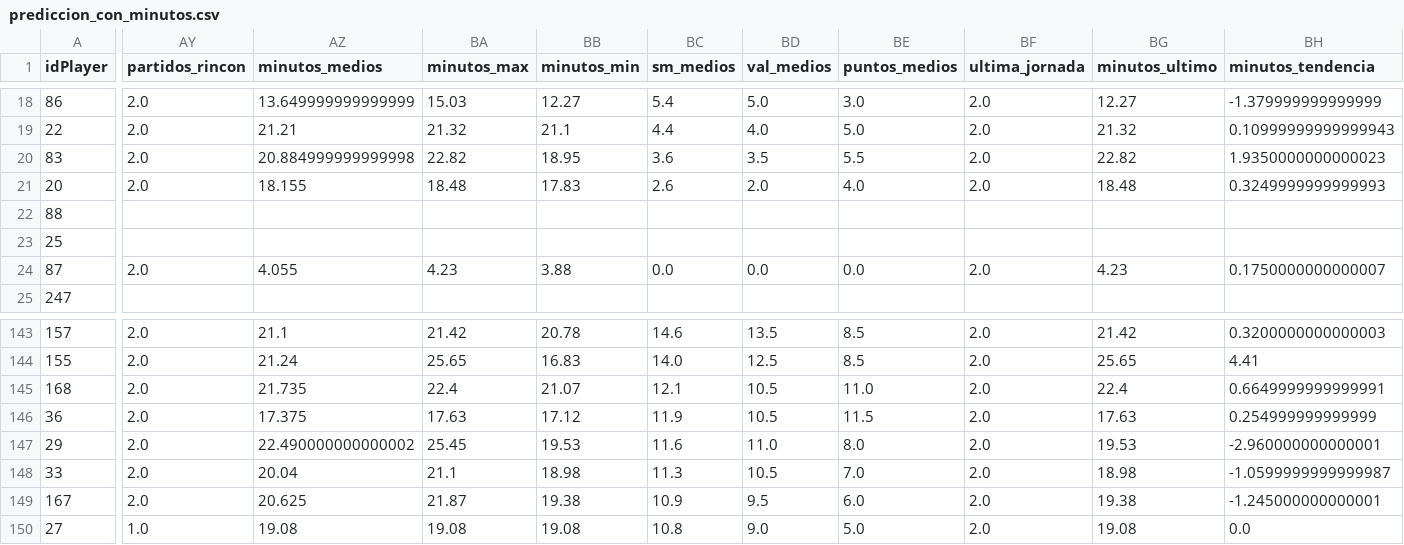
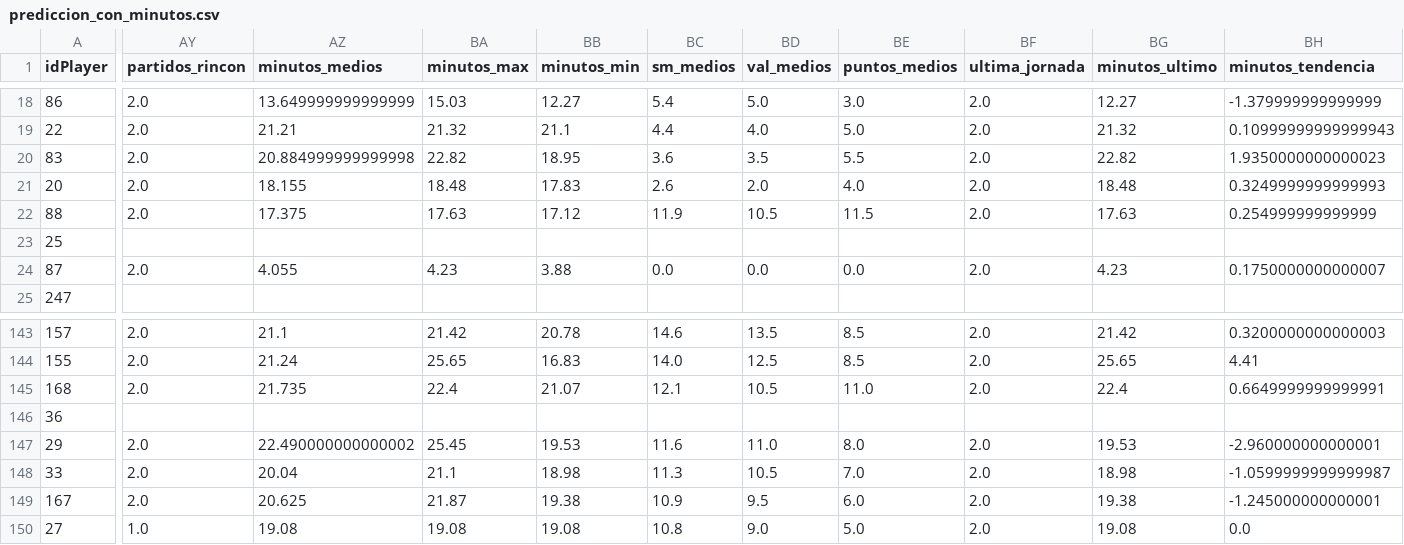
Before and after one commit to SarelaFolgar/supermanager-acb, a CSV file: data/prediccion_con_minutos.csv, drawn as a sheet; only a part is shown, gaps mark what is left out; the diff covers the shown part only; the diff names each change by its address in the sheet, - before the commit and + after, or states it on an @@ line.

```diff
--- a/data/prediccion_con_minutos.csv
+++ b/data/prediccion_con_minutos.csv
-AY22 (partidos_rincon): (empty)
+AY22 (partidos_rincon): 2.0
-AZ22 (minutos_medios): (empty)
+AZ22 (minutos_medios): 17.375
-BA22 (minutos_max): (empty)
+BA22 (minutos_max): 17.63
-BB22 (minutos_min): (empty)
+BB22 (minutos_min): 17.12
-BC22 (sm_medios): (empty)
+BC22 (sm_medios): 11.9
-BD22 (val_medios): (empty)
+BD22 (val_medios): 10.5
-BE22 (puntos_medios): (empty)
+BE22 (puntos_medios): 11.5
-BF22 (ultima_jornada): (empty)
+BF22 (ultima_jornada): 2.0
-BG22 (minutos_ultimo): (empty)
+BG22 (minutos_ultimo): 17.63
-BH22 (minutos_tendencia): (empty)
+BH22 (minutos_tendencia): 0.254999999999999
-AY146 (partidos_rincon): 2.0
+AY146 (partidos_rincon): (empty)
-AZ146 (minutos_medios): 17.375
+AZ146 (minutos_medios): (empty)
-BA146 (minutos_max): 17.63
+BA146 (minutos_max): (empty)
-BB146 (minutos_min): 17.12
+BB146 (minutos_min): (empty)
-BC146 (sm_medios): 11.9
+BC146 (sm_medios): (empty)
-BD146 (val_medios): 10.5
+BD146 (val_medios): (empty)
-BE146 (puntos_medios): 11.5
+BE146 (puntos_medios): (empty)
-BF146 (ultima_jornada): 2.0
+BF146 (ultima_jornada): (empty)
-BG146 (minutos_ultimo): 17.63
+BG146 (minutos_ultimo): (empty)
-BH146 (minutos_tendencia): 0.254999999999999
+BH146 (minutos_tendencia): (empty)
```
Also changed, not shown: 4 edited cells elsewhere in this file, data/mercado/mercado_2026-10-05.csv, data/prediccion_v2.csv, 8 other files.
